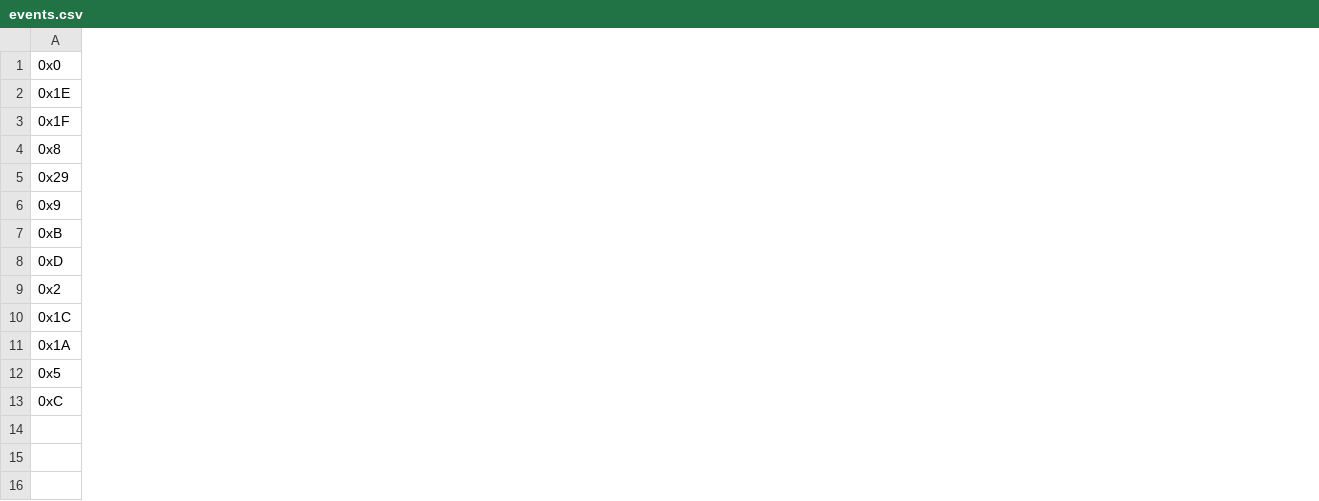
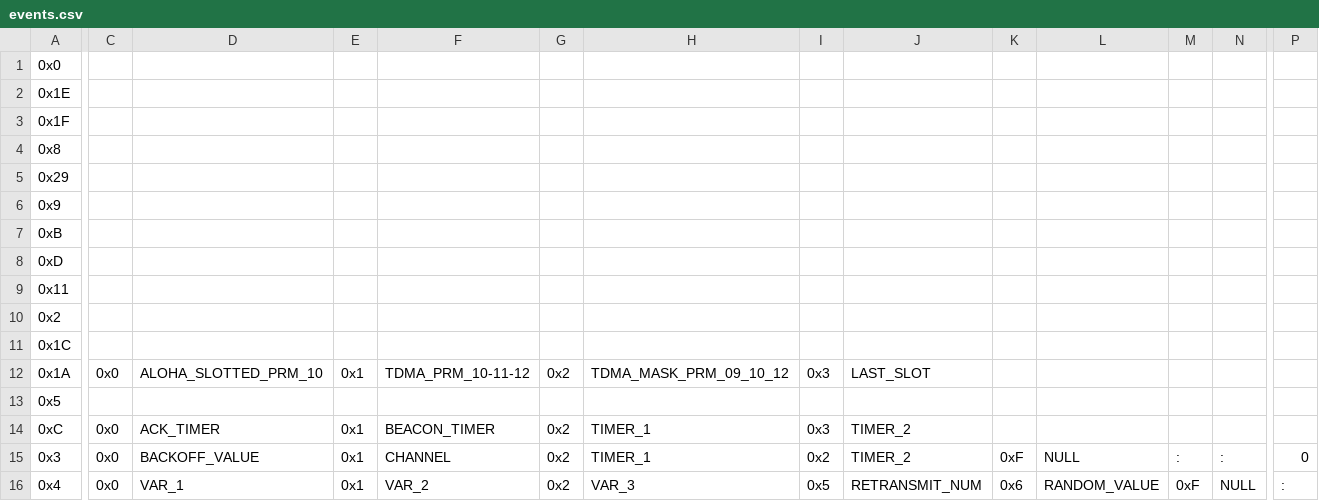
Before and after one commit to ict-flavia/wireless-mac-processor, a CSV file: wmp-editor/events.csv, drawn as a sheet; only a part is shown, gaps mark what is left out; rows hold the shown columns only; the diff covers the shown part only; the diff names each change by its address in the sheet, - before the commit and + after, or states it on an @@ line.

Commit message:
Update last version for WMP engine, manager and MAC program

```diff
--- a/wmp-editor/events.csv
+++ b/wmp-editor/events.csv
+column C, rows 12-14: 0x0 |  | 0x0
+column D, rows 12-14: ALOHA_SLOTTED_PRM_10 |  | ACK_TIMER
+column E, rows 12-14: 0x1 |  | 0x1
+column F, rows 12-14: TDMA_PRM_10-11-12 |  | BEACON_TIMER
+column G, rows 12-14: 0x2 |  | 0x2
+column H, rows 12-14: TDMA_MASK_PRM_09_10_12 |  | TIMER_1
+column I, rows 12-14: 0x3 |  | 0x3
+column J, rows 12-14: LAST_SLOT |  | TIMER_2
+column K, empty
+column L, empty
+column M, empty
+column N, empty
+column P, empty
+row 9: 0x11
+row 15: 0x3 | 0x0 | BACKOFF_VALUE | 0x1 | CHANNEL | 0x2 | TIMER_1 | 0x2 | TIMER_2 | 0xF | NULL | : | : | 0
+row 16: 0x4 | 0x0 | VAR_1 | 0x1 | VAR_2 | 0x2 | VAR_3 | 0x5 | RETRANSMIT_NUM | 0x6 | RANDOM_VALUE | 0xF | NULL | :
```
Also changed, not shown: 11 added columns, 4 removed columns and 4 edited cells elsewhere in this file, wmp-editor/actions.csv, wmp-editor/conditions.csv, 22 other files.
